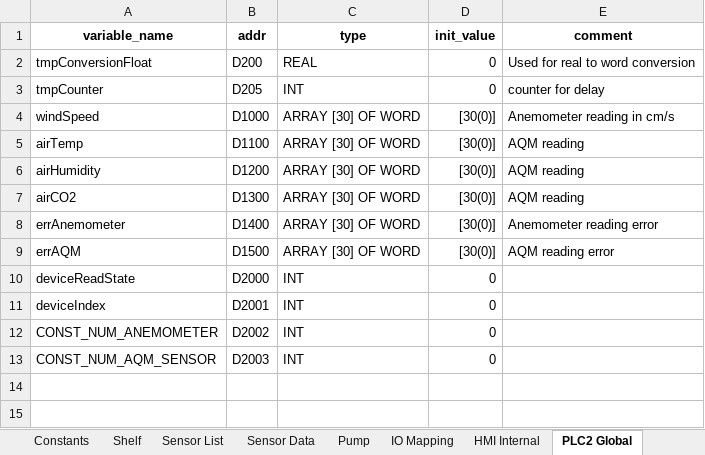
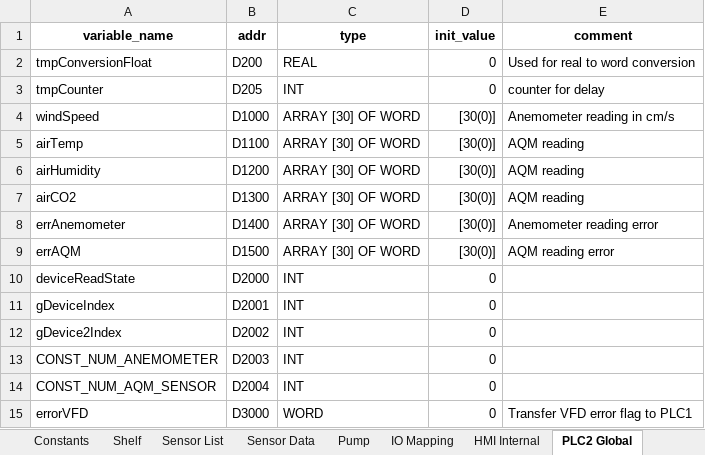
Before and after one commit to T2HOPETECHNIK/Ellemento, an Excel workbook: rack_control/global_variable_template.xlsx, sheet PLC2 Global, drawn as a sheet; values as stored, in another font and other column widths than the file's, no borders; addresses are those after the commit; the diff names each change by its address in the sheet, - before the commit and + after, or states it on an @@ line.

Commit message:
Fix bug in HMI: wrong variable assignment Experiment with modbus sensors, partially working. Only need to fix the 2nd sensor issue.

```diff
--- a/rack_control/global_variable_template.xlsx (sheet PLC2 Global)
+++ b/rack_control/global_variable_template.xlsx (sheet PLC2 Global)
-A11 (variable_name): deviceIndex
+A11 (variable_name): gDeviceIndex
+row 12: gDevice2Index | D2002 | INT | 0
-B13 (addr): D2002
+B13 (addr): D2003
-B14 (addr): D2003
+B14 (addr): D2004
+row 15: errorVFD | D3000 | WORD | 0 | Transfer VFD error flag to PLC1
```
Also changed, not shown: sheet IO Mapping, 6 other files.
